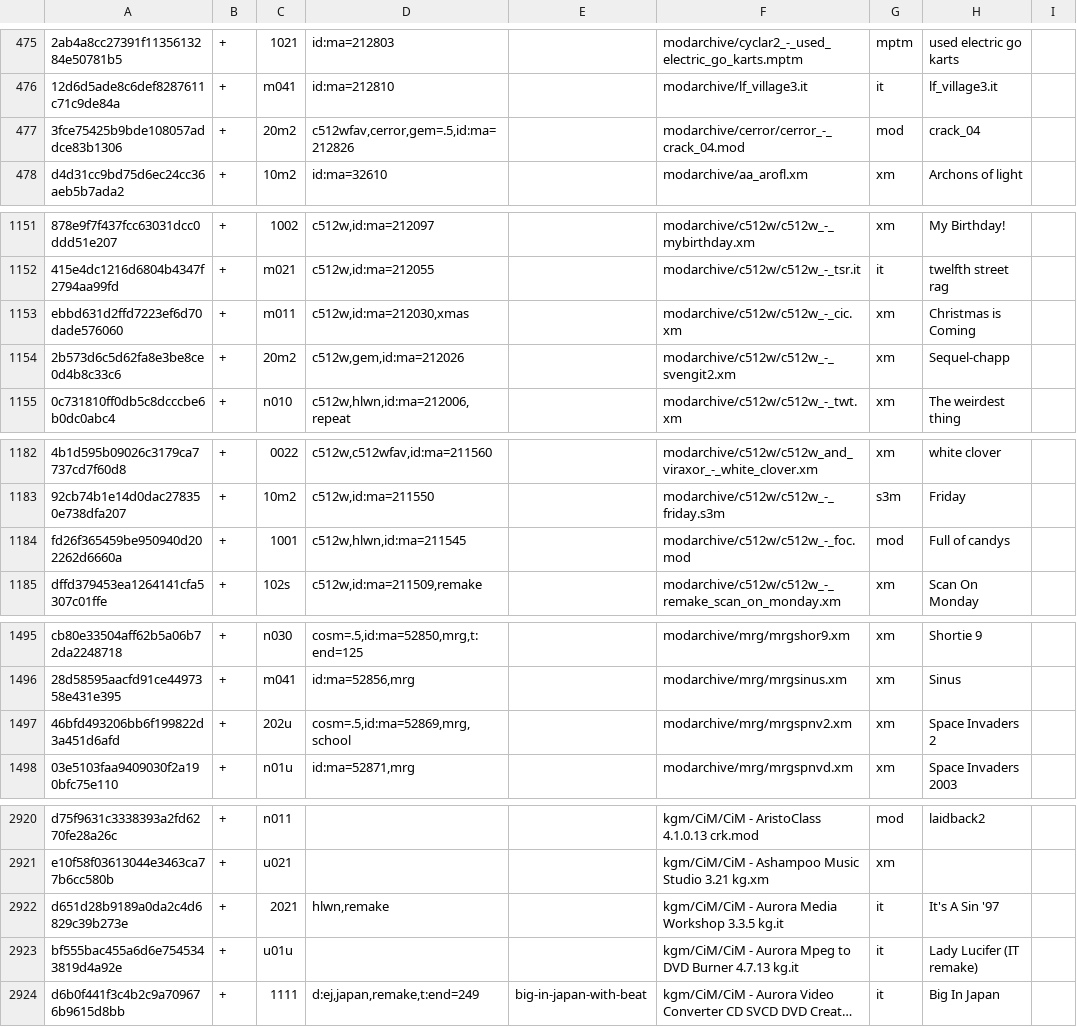
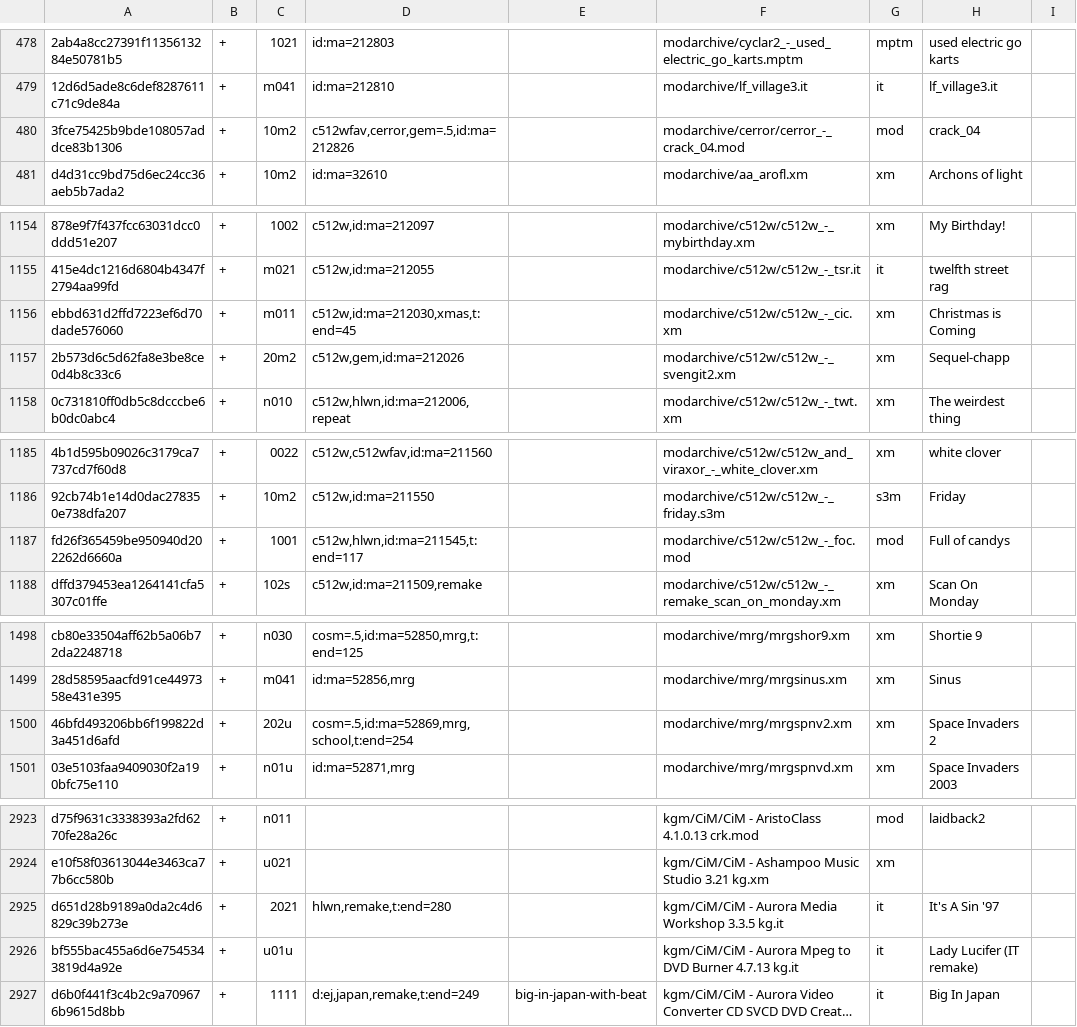
Before and after one commit to pl4yg3n/collection, a CSV file: index.csv, drawn as a sheet; only a part is shown, gaps mark what is left out; long unchanged cells end in …; addresses are those after the commit; the diff covers the shown part only; the diff names each change by its address in the sheet, - before the commit and + after, or states it on an @@ line.

```diff
--- a/index.csv
+++ b/index.csv
-C480: 20m2
+C480: 10m2
-D1156: c512w,id:ma=212030,xmas
+D1156: c512w,id:ma=212030,xmas,t:end=45
-D1187: c512w,hlwn,id:ma=211545
+D1187: c512w,hlwn,id:ma=211545,t:end=117
-D1500: cosm=.5,id:ma=52869,mrg,school
+D1500: cosm=.5,id:ma=52869,mrg,school,t:end=254
-D2925: hlwn,remake
+D2925: hlwn,remake,t:end=280
```
Also changed, not shown: 3 added rows and 12 edited cells elsewhere in this file, 3 other files.
